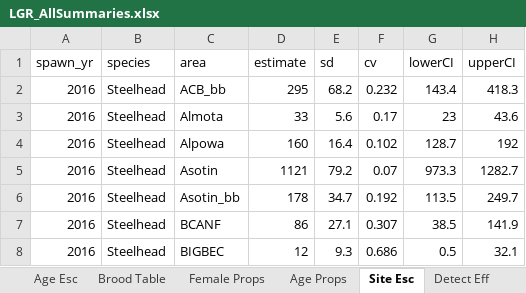
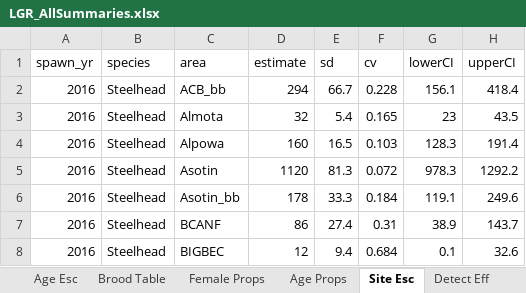
Before and after one commit to ryankinzer/SnakeBasinFishStatus, an Excel workbook: Abundance_results/LGR_AllSummaries.xlsx, sheet Site Esc, drawn as a sheet; only a part is shown; values as stored, in another font and other column widths than the file's, no borders; the diff covers the shown part only; the diff names each change by its address in the sheet, - before the commit and + after, or states it on an @@ line.

```diff
--- a/Abundance_results/LGR_AllSummaries.xlsx (sheet Site Esc)
+++ b/Abundance_results/LGR_AllSummaries.xlsx (sheet Site Esc)
-D2 (estimate): 295
+D2 (estimate): 294
-E2 (sd): 68.2
+E2 (sd): 66.7
-F2 (cv): 0.232
+F2 (cv): 0.228
-G2 (lowerCI): 143.4
+G2 (lowerCI): 156.1
-H2 (upperCI): 418.3
+H2 (upperCI): 418.4
-D3 (estimate): 33
+D3 (estimate): 32
-E3 (sd): 5.6
+E3 (sd): 5.4
-F3 (cv): 0.17
+F3 (cv): 0.165
-H3 (upperCI): 43.6
+H3 (upperCI): 43.5
-E4 (sd): 16.4
+E4 (sd): 16.5
-F4 (cv): 0.102
+F4 (cv): 0.103
-G4 (lowerCI): 128.7
+G4 (lowerCI): 128.3
-H4 (upperCI): 192
+H4 (upperCI): 191.4
-D5 (estimate): 1121
+D5 (estimate): 1120
-E5 (sd): 79.2
+E5 (sd): 81.3
-F5 (cv): 0.07
+F5 (cv): 0.072
-G5 (lowerCI): 973.3
+G5 (lowerCI): 978.3
-H5 (upperCI): 1282.7
+H5 (upperCI): 1292.2
-E6 (sd): 34.7
+E6 (sd): 33.3
-F6 (cv): 0.192
+F6 (cv): 0.184
-G6 (lowerCI): 113.5
+G6 (lowerCI): 119.1
-H6 (upperCI): 249.7
+H6 (upperCI): 249.6
-E7 (sd): 27.1
+E7 (sd): 27.4
-F7 (cv): 0.307
+F7 (cv): 0.31
-G7 (lowerCI): 38.5
+G7 (lowerCI): 38.9
-H7 (upperCI): 141.9
+H7 (upperCI): 143.7
-E8 (sd): 9.3
+E8 (sd): 9.4
-F8 (cv): 0.686
+F8 (cv): 0.684
-G8 (lowerCI): 0.5
+G8 (lowerCI): 0.1
-H8 (upperCI): 32.1
+H8 (upperCI): 32.6
```
Also changed, not shown: 972 edited cells elsewhere in this sheet, sheet Age Props, sheet Age Esc, sheet Female Props, sheet Total Esc, sheet Brood Table, sheet Female Esc, 17 other files.
